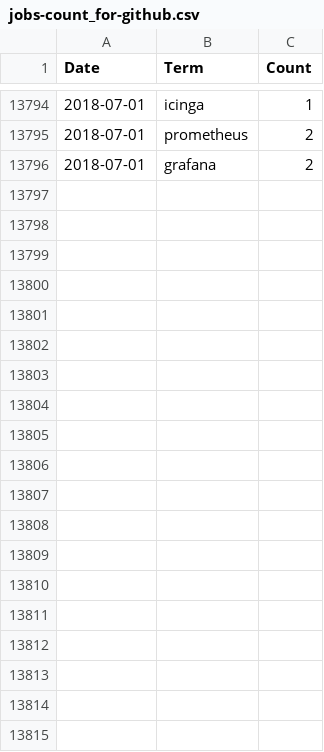
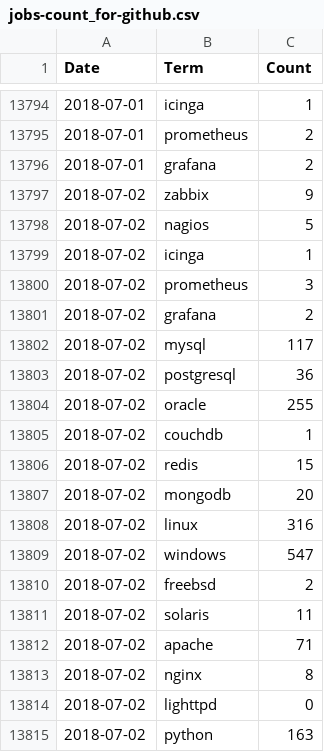
Before and after one commit to jreisinger/profesia-jobs, a CSV file: jobs-count_for-github.csv, drawn as a sheet; only a part is shown, gaps mark what is left out; the diff covers the shown part only; the diff names each change by its address in the sheet, - before the commit and + after, or states it on an @@ line.

```diff
--- a/jobs-count_for-github.csv
+++ b/jobs-count_for-github.csv
+row 13797: 2018-07-02 | zabbix | 9
+row 13798: 2018-07-02 | nagios | 5
+row 13799: 2018-07-02 | icinga | 1
+row 13800: 2018-07-02 | prometheus | 3
+row 13801: 2018-07-02 | grafana | 2
+row 13802: 2018-07-02 | mysql | 117
+row 13803: 2018-07-02 | postgresql | 36
+row 13804: 2018-07-02 | oracle | 255
+row 13805: 2018-07-02 | couchdb | 1
+row 13806: 2018-07-02 | redis | 15
+row 13807: 2018-07-02 | mongodb | 20
+row 13808: 2018-07-02 | linux | 316
+row 13809: 2018-07-02 | windows | 547
+row 13810: 2018-07-02 | freebsd | 2
+row 13811: 2018-07-02 | solaris | 11
+row 13812: 2018-07-02 | apache | 71
+row 13813: 2018-07-02 | nginx | 8
+row 13814: 2018-07-02 | lighttpd | 0
+row 13815: 2018-07-02 | python | 163
```
Also changed, not shown: 47 added rows elsewhere in this file, jobs-count.csv, 13 other files.
